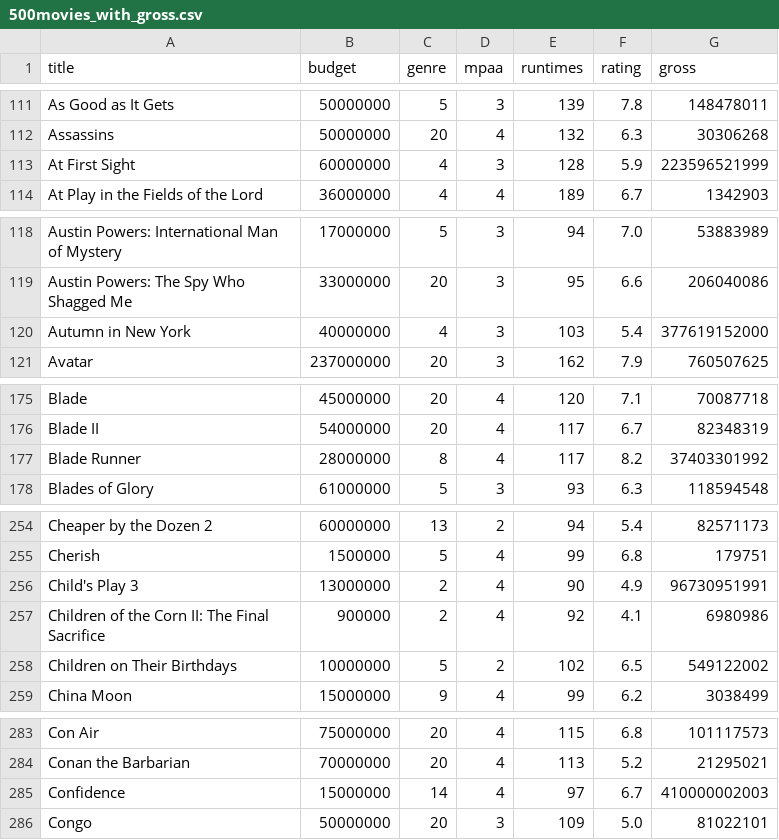
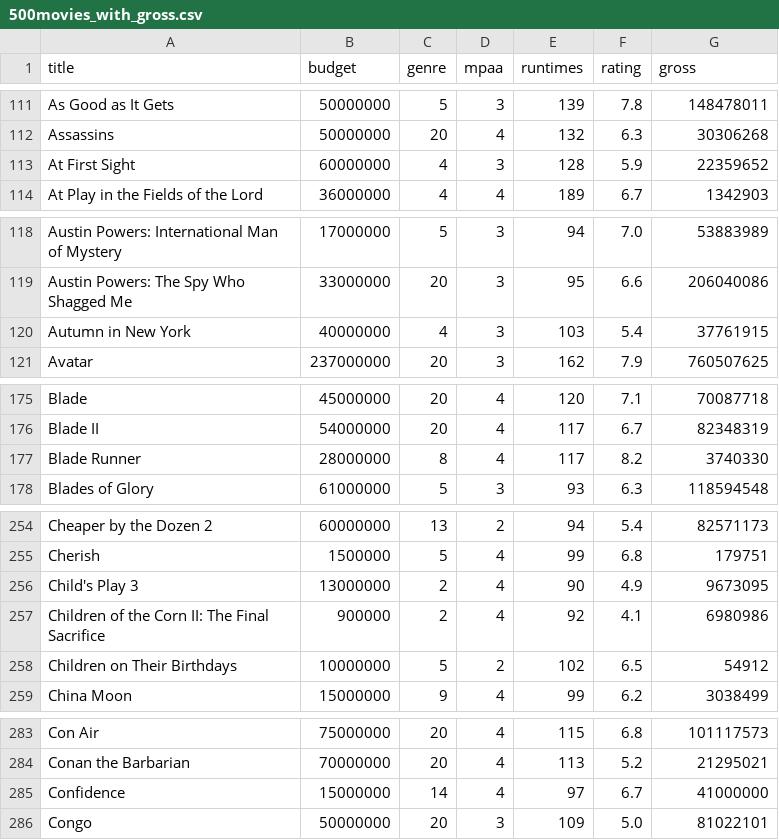
Before and after one commit to chang04/CS51-Final-Project, a CSV file: parse/500movies_with_gross.csv, drawn as a sheet; only a part is shown, gaps mark what is left out; the diff covers the shown part only.

```diff
--- a/parse/500movies_with_gross.csv
+++ b/parse/500movies_with_gross.csv
@@ -112,3 +112,3 @@
 "Assassins","50000000","20","4","132","6.3","30306268"
-"At First Sight","60000000","4","3","128","5.9","223596521999"
+"At First Sight","60000000","4","3","128","5.9","22359652"
 "At Play in the Fields of the Lord","36000000","4","4","189","6.7","1342903"
@@ -119,3 +119,3 @@
 "Austin Powers: The Spy Who Shagged Me","33000000","20","3","95","6.6","206040086"
-"Autumn in New York","40000000","4","3","103","5.4","377619152000"
+"Autumn in New York","40000000","4","3","103","5.4","37761915"
 "Avatar","237000000","20","3","162","7.9","760507625"
@@ -176,3 +176,3 @@
 "Blade II","54000000","20","4","117","6.7","82348319"
-"Blade Runner","28000000","8","4","117","8.2","37403301992"
+"Blade Runner","28000000","8","4","117","8.2","3740330"
 "Blades of Glory","61000000","5","3","93","6.3","118594548"
@@ -255,5 +255,5 @@
 "Cherish","1500000","5","4","99","6.8","179751"
-"Child's Play 3","13000000","2","4","90","4.9","96730951991"
+"Child's Play 3","13000000","2","4","90","4.9","9673095"
 "Children of the Corn II: The Final Sacrifice","900000","2","4","92","4.1","6980986"
-"Children on Their Birthdays","10000000","5","2","102","6.5","549122002"
+"Children on Their Birthdays","10000000","5","2","102","6.5","54912"
 "China Moon","15000000","9","4","99","6.2","3038499"
@@ -284,3 +284,3 @@
 "Conan the Barbarian","70000000","20","4","113","5.2","21295021"
-"Confidence","15000000","14","4","97","6.7","410000002003"
+"Confidence","15000000","14","4","97","6.7","41000000"
 "Congo","50000000","20","3","109","5.0","81022101"
```
Also changed, not shown: 12 edited cells elsewhere in this file, 3 other files.
